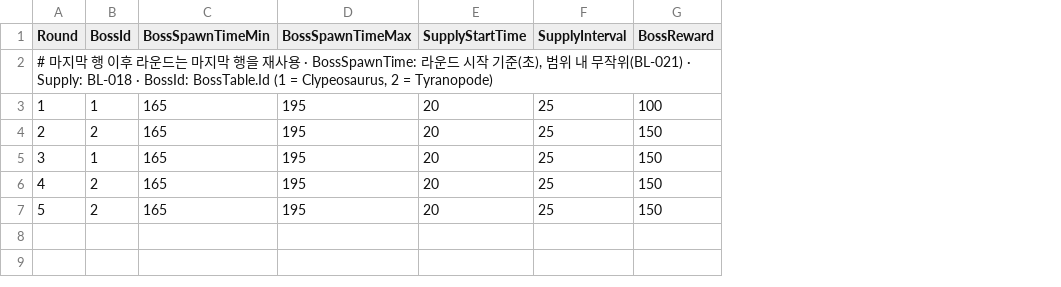
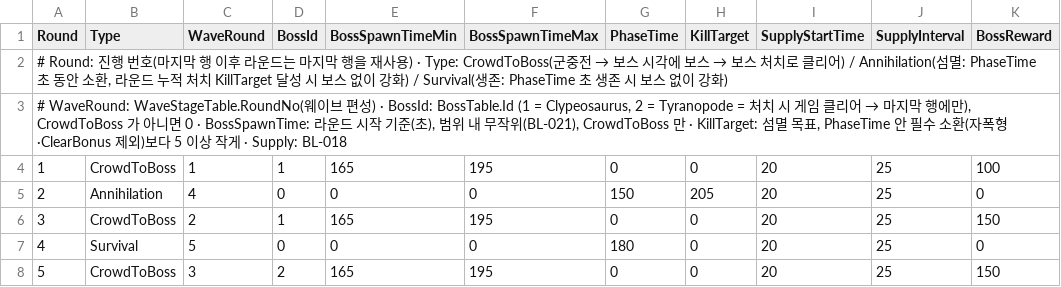
Before and after one commit to KooHoo-Dev/3rd_3D_1-3D-Project-team_even, a TSV file: Assets/StreamingAssets/Tables/RoundTable.tsv, drawn as a sheet; removed rows and columns are numbered as before the commit, all else as after; the diff names each change by its address in the sheet, - before the commit and + after, or states it on an @@ line.

```diff
--- a/Assets/StreamingAssets/Tables/RoundTable.tsv
+++ b/Assets/StreamingAssets/Tables/RoundTable.tsv
+column B (Type), row 4: CrowdToBoss; row 8: CrowdToBoss
+column C (WaveRound), row 4: 1; row 8: 3
+column G (PhaseTime), row 4: 0; row 8: 0
+column H (KillTarget), row 4: 0; row 8: 0
@@ column A (Round) renumbered between rows 2 and 8 @@
+row 3: # WaveRound: WaveStageTable.RoundNo(웨이브 편성) · BossId: BossTable.Id (1 = Clypeosaurus, 2 = Tyranopode = 처치 시 게임 클리어 → 마지막 행에만), CrowdToBoss 가 아니면 0 · BossSpawnTime: 라운드 시작 기준(초), 범위 내 무작위(BL-021), CrowdToBoss 만 · KillTarget: 섬멸 목표, PhaseTime 안 필수 소환(자폭형·ClearBonus 제외)보다 5 이상 작게 · Supply: BL-018
+row 5: 2 | Annihilation | 4 | 0 | 0 | 0 | 150 | 205 | 20 | 25 | 0
@@ row 5 moved to row 6: 3 @@
+row 7: 4 | Survival | 5 | 0 | 0 | 0 | 180 | 0 | 20 | 25 | 0
-row 6: 4 | 2 | 165 | 195 | 20 | 25 | 150
-row 7: 5 | 2 | 165 | 195 | 20 | 25 | 150
```
Also changed, not shown: Assets/StreamingAssets/Tables/WeaponTable.tsv, 17 other files.
